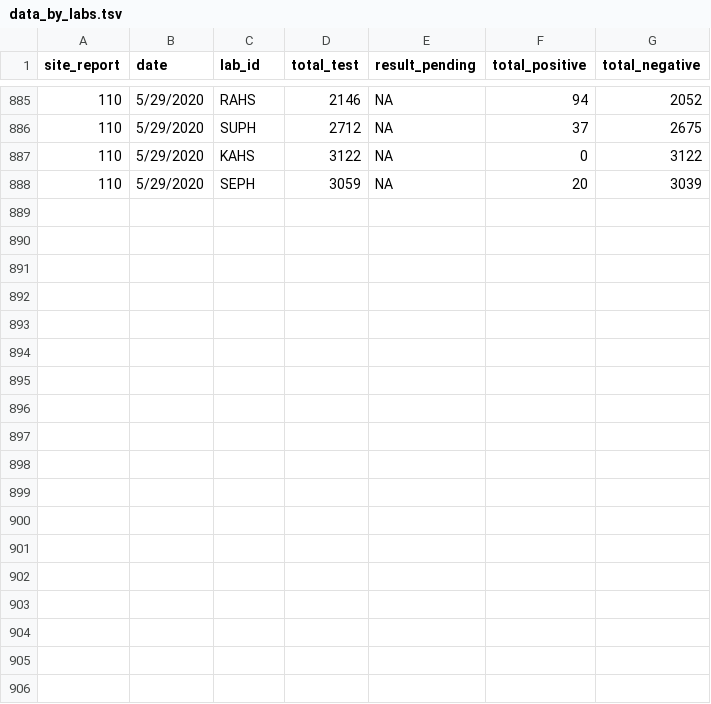
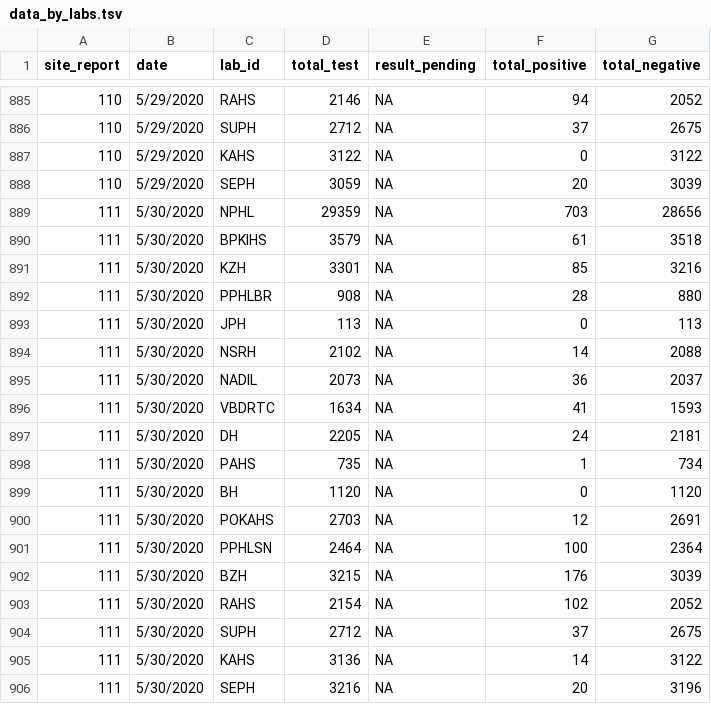
Before and after one commit to raunakms/covid19nepal, a TSV file: data/data_by_labs.tsv, drawn as a sheet; only a part is shown, gaps mark what is left out; the diff names each change by its address in the sheet, - before the commit and + after, or states it on an @@ line.

```diff
--- a/data/data_by_labs.tsv
+++ b/data/data_by_labs.tsv
+row 889: 111 | 5/30/2020 | NPHL | 29359 | NA | 703 | 28656
+row 890: 111 | 5/30/2020 | BPKIHS | 3579 | NA | 61 | 3518
+row 891: 111 | 5/30/2020 | KZH | 3301 | NA | 85 | 3216
+row 892: 111 | 5/30/2020 | PPHLBR | 908 | NA | 28 | 880
+row 893: 111 | 5/30/2020 | JPH | 113 | NA | 0 | 113
+row 894: 111 | 5/30/2020 | NSRH | 2102 | NA | 14 | 2088
+row 895: 111 | 5/30/2020 | NADIL | 2073 | NA | 36 | 2037
+row 896: 111 | 5/30/2020 | VBDRTC | 1634 | NA | 41 | 1593
+row 897: 111 | 5/30/2020 | DH | 2205 | NA | 24 | 2181
+row 898: 111 | 5/30/2020 | PAHS | 735 | NA | 1 | 734
+row 899: 111 | 5/30/2020 | BH | 1120 | NA | 0 | 1120
+row 900: 111 | 5/30/2020 | POKAHS | 2703 | NA | 12 | 2691
+row 901: 111 | 5/30/2020 | PPHLSN | 2464 | NA | 100 | 2364
+row 902: 111 | 5/30/2020 | BZH | 3215 | NA | 176 | 3039
+row 903: 111 | 5/30/2020 | RAHS | 2154 | NA | 102 | 2052
+row 904: 111 | 5/30/2020 | SUPH | 2712 | NA | 37 | 2675
+row 905: 111 | 5/30/2020 | KAHS | 3136 | NA | 14 | 3122
+row 906: 111 | 5/30/2020 | SEPH | 3216 | NA | 20 | 3196
```
Also changed, not shown: data/data_total.tsv, 1 other file.
